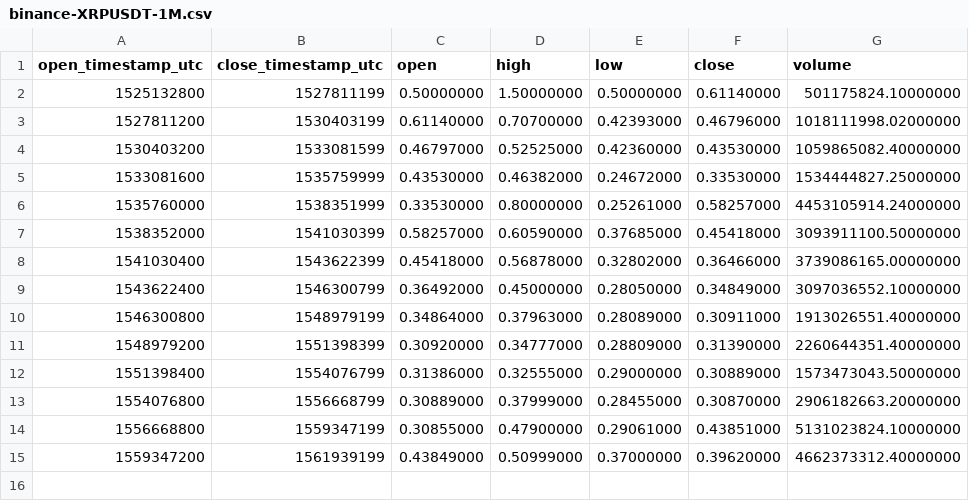
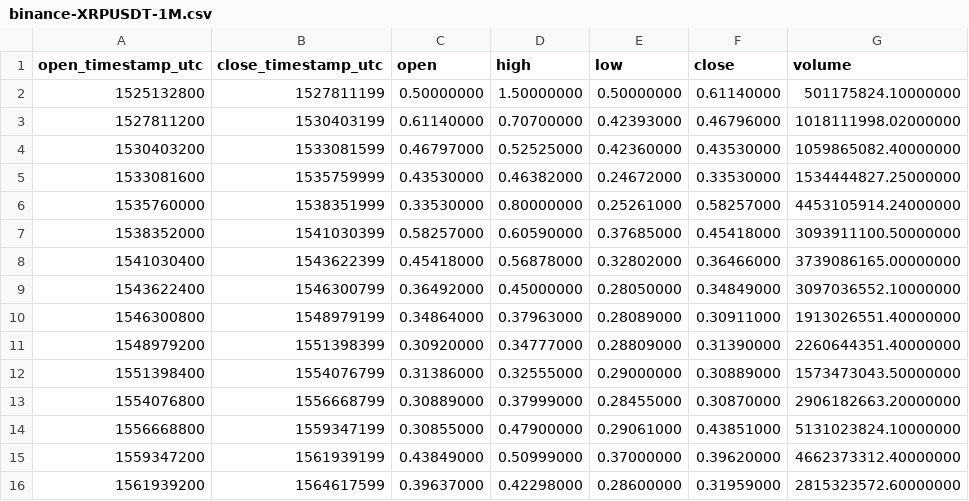
Before and after one commit to cryptobigbro/binance-XRPUSDT, a CSV file: binance-XRPUSDT-1M.csv, drawn as a sheet.

```diff
--- a/binance-XRPUSDT-1M.csv
+++ b/binance-XRPUSDT-1M.csv
@@ -15 +15,2 @@ open_timestamp_utc,close_timestamp_utc,open,high,low,close,volume
 1559347200,1561939199,0.43849000,0.50999000,0.37000000,0.39620000,4662373312.40000000
+1561939200,1564617599,0.39637000,0.42298000,0.28600000,0.31959000,2815323572.60000000
```
Also changed, not shown: binance-XRPUSDT-1d.csv, binance-XRPUSDT-1w.csv, 1 other file.
